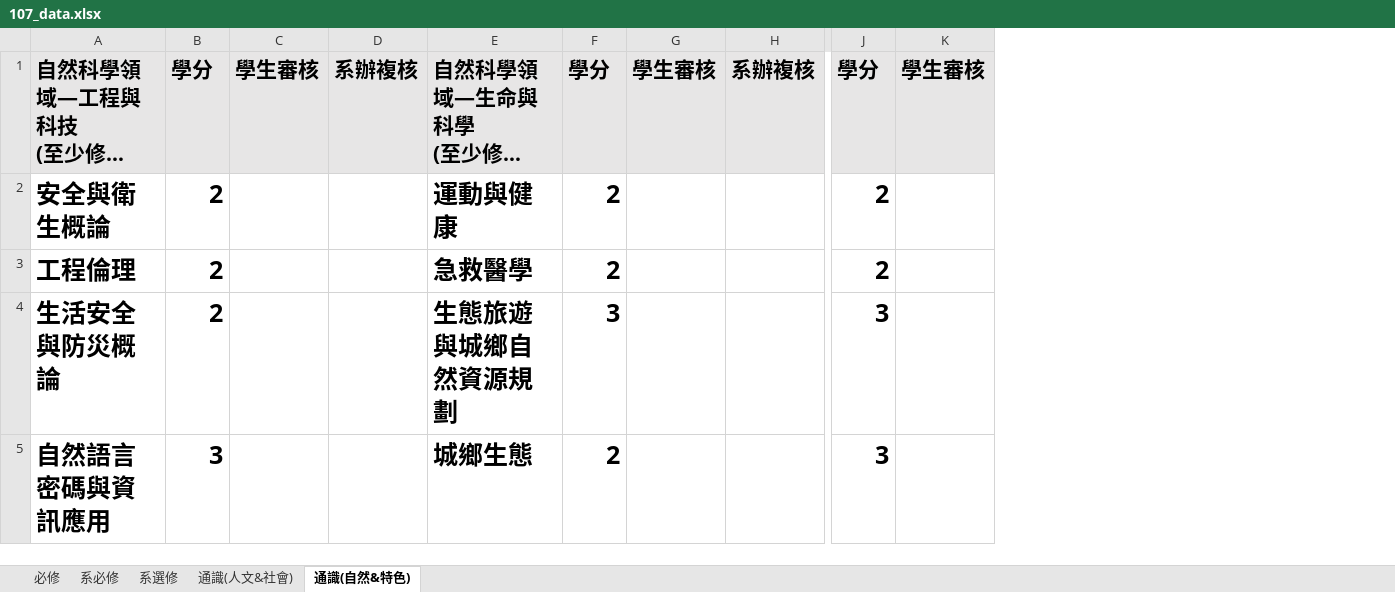
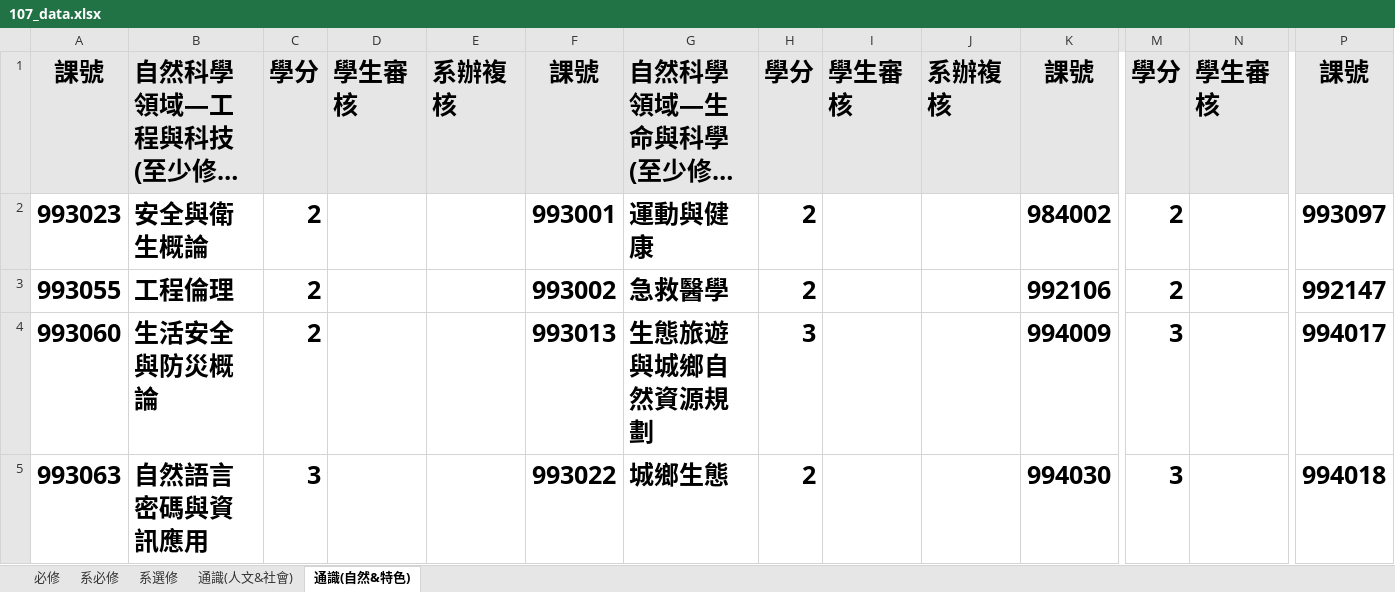
Before and after one commit to tommygood/imCredit, an Excel workbook: media/Excel/107_data.xlsx, sheet 通識(自然&特色), drawn as a sheet; only a part is shown, gaps mark what is left out; long unchanged cells end in …; values as stored, in another font and other column widths than the file's, no borders; addresses are those after the commit; the diff covers the shown part only; the diff names each change by its address in the sheet, - before the commit and + after, or states it on an @@ line.

```diff
--- a/media/Excel/107_data.xlsx (sheet 通識(自然&特色))
+++ b/media/Excel/107_data.xlsx (sheet 通識(自然&特色))
+column A, rows 1-5: 課號 | 993023 | 993055 | 993060 | 993063
+column F, rows 1-5: 課號 | 993001 | 993002 | 993013 | 993022
+column K, rows 1-5: 課號 | 984002 | 992106 | 994009 | 994030
+column P, rows 1-5: 課號 | 993097 | 992147 | 994017 | 994018
@@ B1:E1 text size: larger @@
@@ G1:J1 text size: larger @@
@@ M1:N1 text size: larger @@
```
Also changed, not shown: 11 added rows, 4 removed rows, 85 edited cells and cell formats elsewhere in this sheet, sheet 通識(人文&社會), sheet 系選修, sheet 必修, sheet 系必修, media/Excel/109_data.xlsx, 5 other files.
